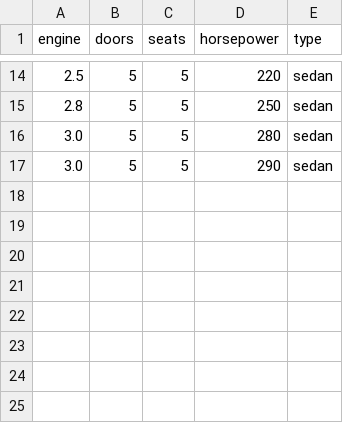
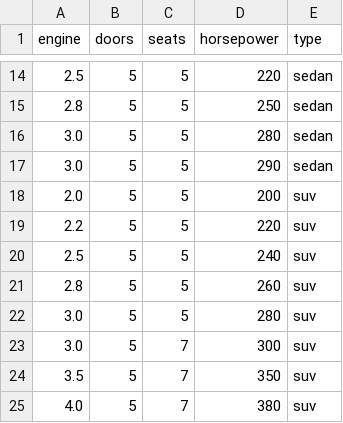
Before and after one commit to Ianis1009/ML-projects, a CSV file: car-classifier/data/cars.csv, drawn as a sheet; only a part is shown, gaps mark what is left out; the diff names each change by its address in the sheet, - before the commit and + after, or states it on an @@ line.

Commit message:
add suv

```diff
--- a/car-classifier/data/cars.csv
+++ b/car-classifier/data/cars.csv
+row 18: 2.0 | 5 | 5 | 200 | suv
+row 19: 2.2 | 5 | 5 | 220 | suv
+row 20: 2.5 | 5 | 5 | 240 | suv
+row 21: 2.8 | 5 | 5 | 260 | suv
+row 22: 3.0 | 5 | 5 | 280 | suv
+row 23: 3.0 | 5 | 7 | 300 | suv
+row 24: 3.5 | 5 | 7 | 350 | suv
+row 25: 4.0 | 5 | 7 | 380 | suv
```
